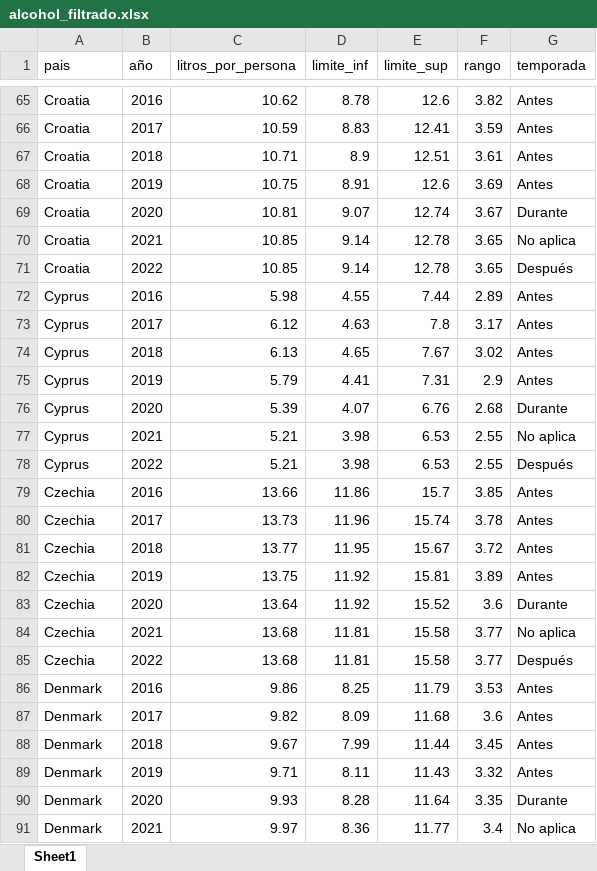
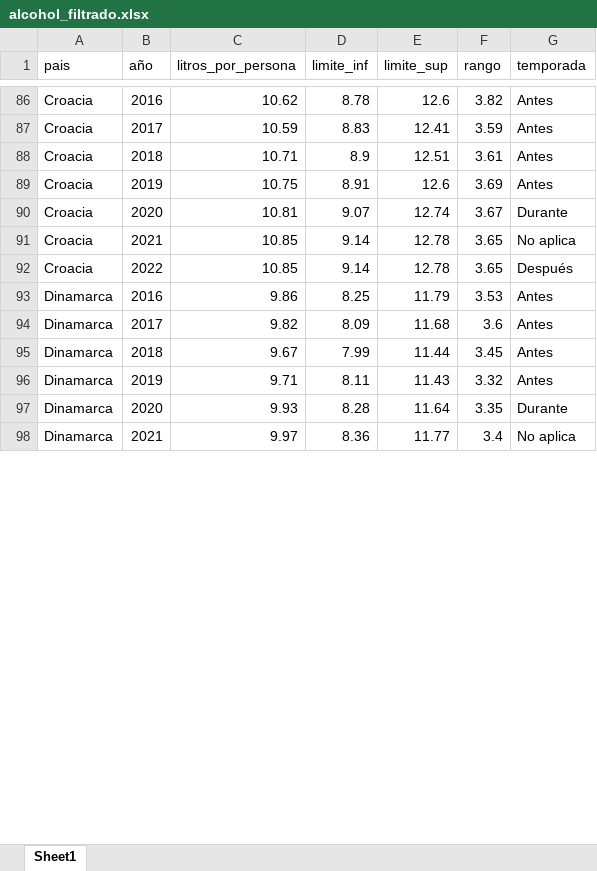
Before and after one commit to pisalacios/alcohol-consumption-grupo4, an Excel workbook: alcohol_filtrado.xlsx, sheet Sheet1, drawn as a sheet; only a part is shown, gaps mark what is left out; values as stored, in another font and other column widths than the file's, no borders; removed rows and columns are numbered as before the commit, all else as after; the diff covers the shown part only; the diff names each change by its address in the sheet, - before the commit and + after, or states it on an @@ line.

```diff
--- a/alcohol_filtrado.xlsx (sheet Sheet1)
+++ b/alcohol_filtrado.xlsx (sheet Sheet1)
-A86:A92 (pais): Croatia
+A86:A92 (pais): Croacia
-row 72: Cyprus | 2016 | 5.98 | 4.55 | 7.44 | 2.89 | Antes
-row 73: Cyprus | 2017 | 6.12 | 4.63 | 7.8 | 3.17 | Antes
-row 74: Cyprus | 2018 | 6.13 | 4.65 | 7.67 | 3.02 | Antes
-row 75: Cyprus | 2019 | 5.79 | 4.41 | 7.31 | 2.9 | Antes
-row 76: Cyprus | 2020 | 5.39 | 4.07 | 6.76 | 2.68 | Durante
-row 77: Cyprus | 2021 | 5.21 | 3.98 | 6.53 | 2.55 | No aplica
-row 78: Cyprus | 2022 | 5.21 | 3.98 | 6.53 | 2.55 | Después
-row 79: Czechia | 2016 | 13.66 | 11.86 | 15.7 | 3.85 | Antes
-row 80: Czechia | 2017 | 13.73 | 11.96 | 15.74 | 3.78 | Antes
-row 81: Czechia | 2018 | 13.77 | 11.95 | 15.67 | 3.72 | Antes
-row 82: Czechia | 2019 | 13.75 | 11.92 | 15.81 | 3.89 | Antes
-row 83: Czechia | 2020 | 13.64 | 11.92 | 15.52 | 3.6 | Durante
-row 84: Czechia | 2021 | 13.68 | 11.81 | 15.58 | 3.77 | No aplica
-row 85: Czechia | 2022 | 13.68 | 11.81 | 15.58 | 3.77 | Después
-A93:A98 (pais): Denmark
+A93:A98 (pais): Dinamarca
```
Also changed, not shown: 84 added rows, 70 removed rows and 141 edited cells elsewhere in this sheet, 1 other file.
